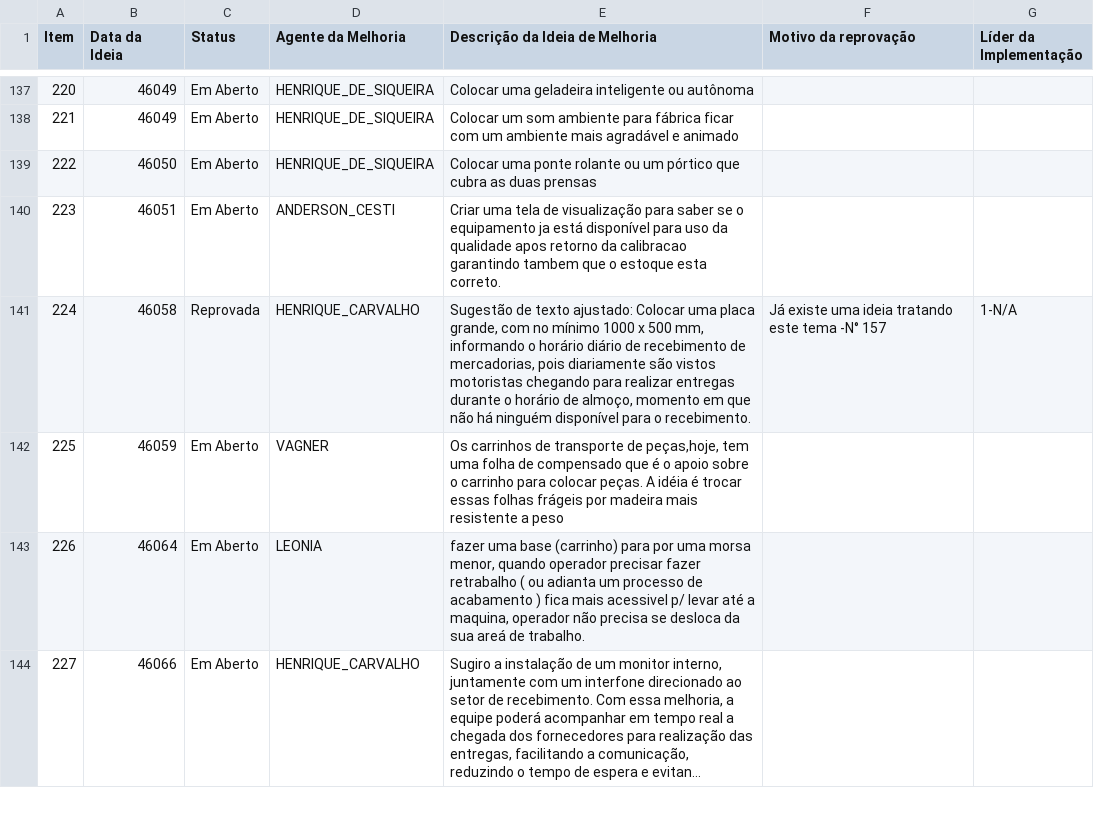
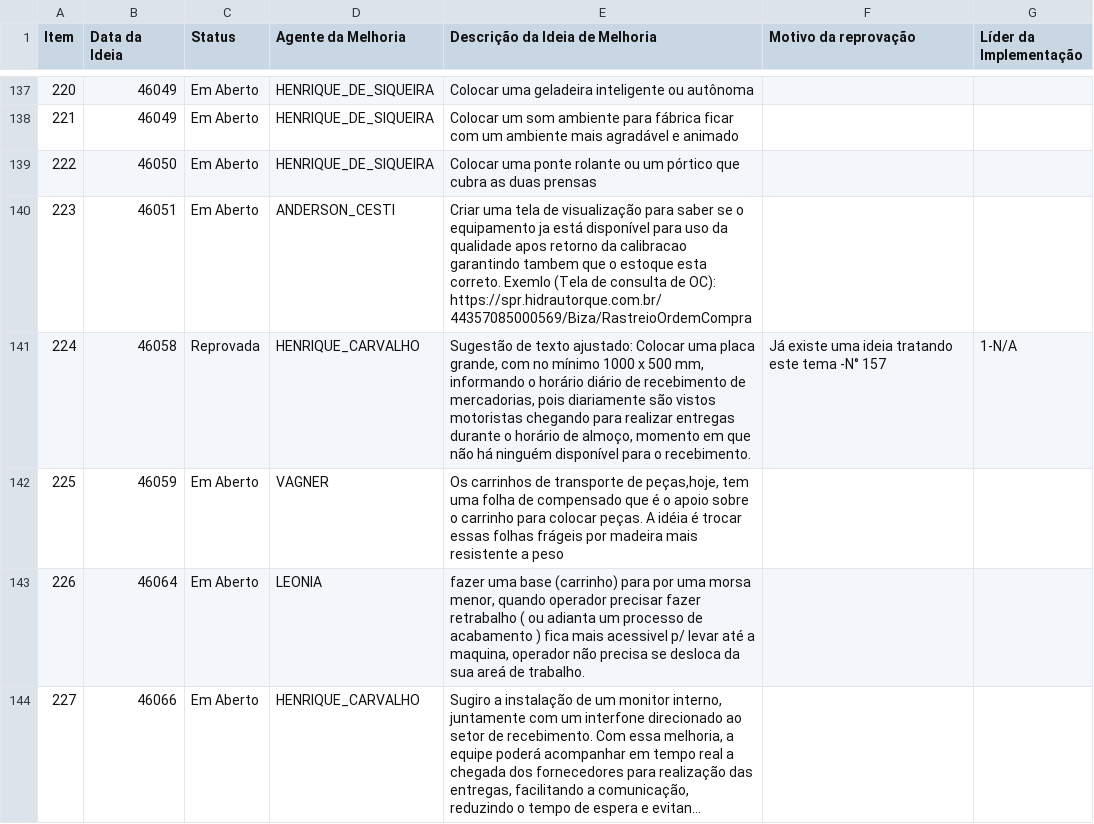
Before and after one commit to SGIBIZA/Catalogo-BIZA, a CSV file: FOR.BIZA.SGI.csv, drawn as a sheet; only a part is shown, gaps mark what is left out; long unchanged cells end in ….

```diff
--- a/FOR.BIZA.SGI.csv
+++ b/FOR.BIZA.SGI.csv
@@ -139,3 +139,3 @@ Item;Data da Ideia;Status;Agente da Melhoria;Descrição da Ideia de Melhoria;Mo
 222;46050;Em Aberto;HENRIQUE_DE_SIQUEIRA;Colocar uma ponte rolante ou um pórtico que cubra as duas prensas;;
-223;46051;Em Aberto;ANDERSON_CESTI;Criar uma tela de visualização para saber se o equipamento ja está disponível para uso da qualidade apos retorno da calibracao garantindo tambem que o estoque esta correto.;;
+223;46051;Em Aberto;ANDERSON_CESTI;Criar uma tela de visualização para saber se o equipamento ja está disponível para uso da qualidade apos retorno da calibracao garantindo tambem que o estoque esta correto. Exemlo (Tela de consulta de OC): https://spr.hidrautorque.com.br/44357085000569/Biza/RastreioOrdemCompra;;
 224;46058;Reprovada;HENRIQUE_CARVALHO;Sugestão de texto ajustado: Colocar uma placa grande, com no mínimo 1000 x 500 mm, informando o horário diário de recebimento de mercadorias, pois diariamente são vistos motoristas chegando para realizar entregas durante o horário de almoço, momento em que não há ninguém disponível para o recebimento.;Já existe uma ideia tratando este tema -N° 157;1-N/A
```
